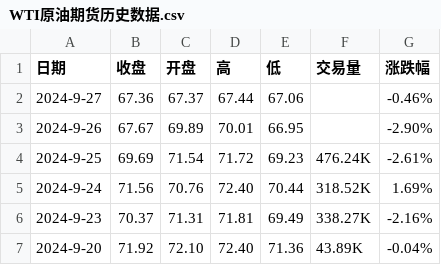
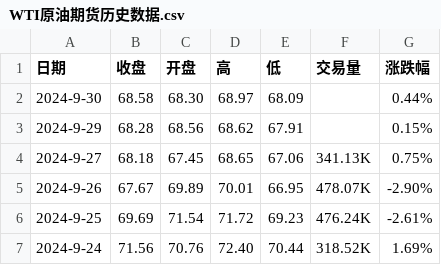
Before and after one commit to huanhuanbass/Bunker, a CSV file: WTI原油期货历史数据.csv, drawn as a sheet; only a part is shown; the shorter side is filled out with more unchanged rows.

```diff
--- a/WTI原油期货历史数据.csv
+++ b/WTI原油期货历史数据.csv
@@ -1,4 +1,6 @@
 "日期","收盘","开盘","高","低","交易量","涨跌幅"
-"2024-9-27","67.36","67.37","67.44","67.06","","-0.46%"
-"2024-9-26","67.67","69.89","70.01","66.95","","-2.90%"
+"2024-9-30","68.58","68.30","68.97","68.09","","0.44%"
+"2024-9-29","68.28","68.56","68.62","67.91","","0.15%"
+"2024-9-27","68.18","67.45","68.65","67.06","341.13K","0.75%"
+"2024-9-26","67.67","69.89","70.01","66.95","478.07K","-2.90%"
 "2024-9-25","69.69","71.54","71.72","69.23","476.24K","-2.61%"
```
Also changed, not shown: 伦敦布伦特原油期货历史数据.csv.
